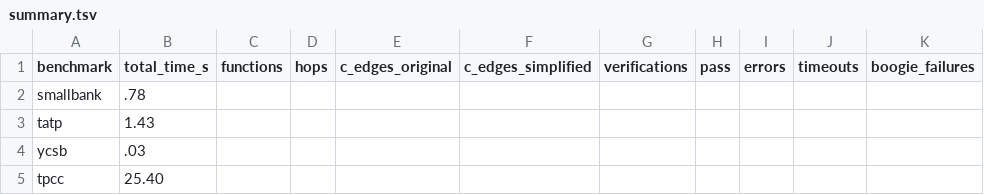
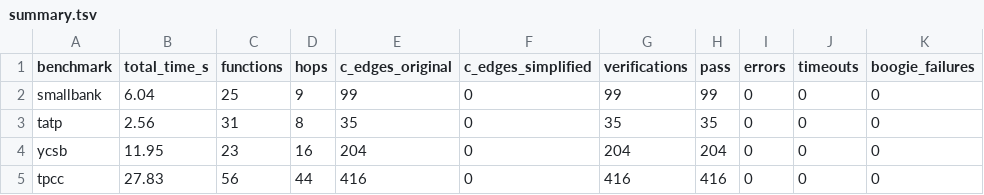
Before and after one commit to gsoosk/benchbase-transact, a TSV file: results/summary.tsv, drawn as a sheet; only a part is shown; the diff covers the shown part only.

```diff
--- a/results/summary.tsv
+++ b/results/summary.tsv
@@ -1,5 +1,5 @@
 benchmark	total_time_s	functions	hops	c_edges_original	c_edges_simplified	verifications	pass	errors	timeouts	boogie_failures
-smallbank	.78									
-tatp	1.43									
-ycsb	.03									
-tpcc	25.40									
+smallbank	6.04	25	9	99	0	99	99	0	0	0
+tatp	2.56	31	8	35	0	35	35	0	0	0
+ycsb	11.95	23	16	204	0	204	204	0	0	0
+tpcc	27.83	56	44	416	0	416	416	0	0	0
```
Also changed, not shown: 130 edited cells elsewhere in this file, 18 other files.
